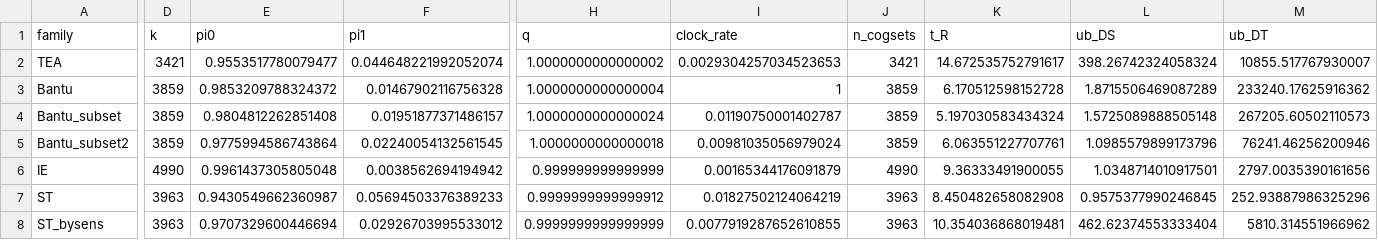
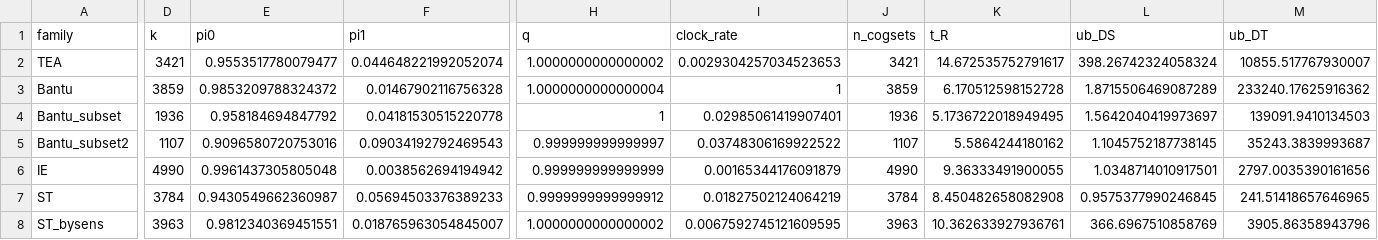
Before and after one commit to emmakopp1/phylogeny_trust, a CSV file: output/results/bounds_real_tb.csv, drawn as a sheet; only a part is shown, gaps mark what is left out; the diff covers the shown part only; the diff names each change by its address in the sheet, - before the commit and + after, or states it on an @@ line.

```diff
--- a/output/results/bounds_real_tb.csv
+++ b/output/results/bounds_real_tb.csv
-D4 (k): 3859
+D4 (k): 1936
-E4 (pi0): 0.9804812262851408
+E4 (pi0): 0.958184694847792
-F4 (pi1): 0.01951877371486157
+F4 (pi1): 0.04181530515220778
-H4 (q): 1.0000000000000024
+H4 (q): 1
-I4 (clock_rate): 0.01190750001402787
+I4 (clock_rate): 0.02985061419907401
-J4 (n_cogsets): 3859
+J4 (n_cogsets): 1936
-K4 (t_R): 5.197030583434324
+K4 (t_R): 5.1736722018949495
-L4 (ub_DS): 1.5725089888505148
+L4 (ub_DS): 1.5642040419973697
-M4 (ub_DT): 267205.60502110573
+M4 (ub_DT): 139091.9410134503
-D5 (k): 3859
+D5 (k): 1107
-E5 (pi0): 0.9775994586743864
+E5 (pi0): 0.9096580720753016
-F5 (pi1): 0.02240054132561545
+F5 (pi1): 0.09034192792469543
-H5 (q): 1.0000000000000018
+H5 (q): 0.999999999999997
-I5 (clock_rate): 0.00981035056979024
+I5 (clock_rate): 0.03748306169922522
-J5 (n_cogsets): 3859
+J5 (n_cogsets): 1107
-K5 (t_R): 6.063551227707761
+K5 (t_R): 5.5864244180162
-L5 (ub_DS): 1.0985579899173796
+L5 (ub_DS): 1.1045752187738145
-M5 (ub_DT): 76241.46256200946
+M5 (ub_DT): 35243.3839993687
-D7 (k): 3963
+D7 (k): 3784
-J7 (n_cogsets): 3963
+J7 (n_cogsets): 3784
-M7 (ub_DT): 252.93887986325296
+M7 (ub_DT): 241.51418657646965
-E8 (pi0): 0.9707329600446694
+E8 (pi0): 0.9812340369451551
-F8 (pi1): 0.02926703995533012
+F8 (pi1): 0.018765963054845007
-H8 (q): 0.9999999999999999
+H8 (q): 1.0000000000000002
-I8 (clock_rate): 0.0077919287652610855
+I8 (clock_rate): 0.0067592745121609595
-K8 (t_R): 10.354036868019481
+K8 (t_R): 10.362633927936761
-L8 (ub_DS): 462.62374553333404
+L8 (ub_DS): 366.6967510858769
-M8 (ub_DT): 5810.314551966962
+M8 (ub_DT): 3905.86358943796
```
Also changed, not shown: 8 edited cells elsewhere in this file, output/results/bounds_real_byt_tb.csv, 1 other file.
